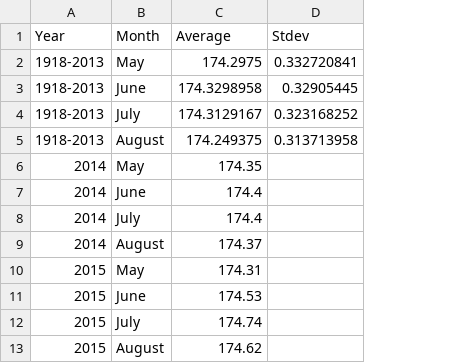
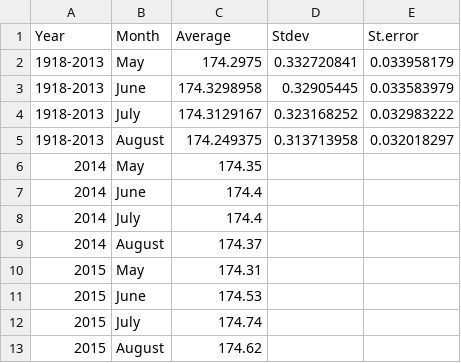
Before and after one commit to cdrobich/WaterLevelsandBirds, a CSV file: Data/lakeerie_2014_2015_1918_2013.csv, drawn as a sheet; the diff names each change by its address in the sheet, - before the commit and + after, or states it on an @@ line.

Commit message:
added standard error

```diff
--- a/Data/lakeerie_2014_2015_1918_2013.csv
+++ b/Data/lakeerie_2014_2015_1918_2013.csv
+column E (St.error), rows 2-5: 0.033958179 | 0.033583979 | 0.032983222 | 0.032018297
```
